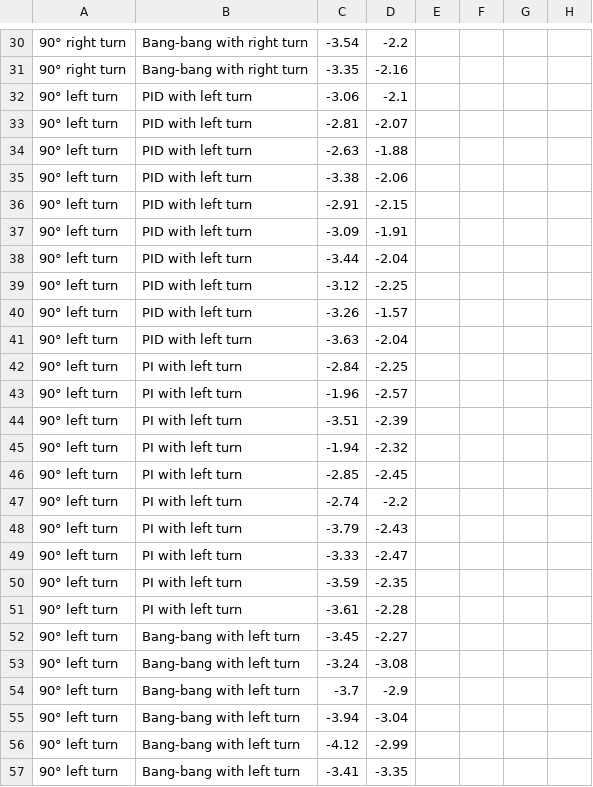
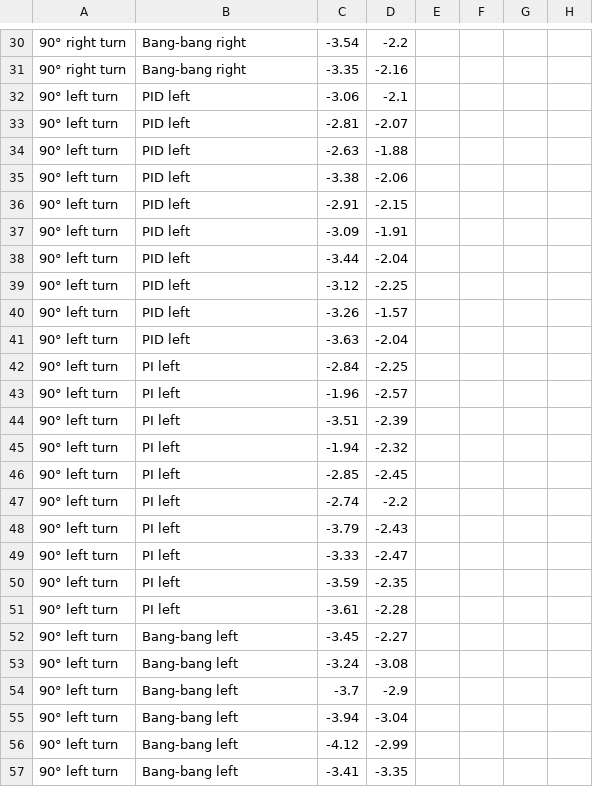
Before and after one commit to kylexu3/exp, a CSV file: exp2.csv, drawn as a sheet; only a part is shown, gaps mark what is left out; the diff covers the shown part only; the diff names each change by its address in the sheet, - before the commit and + after, or states it on an @@ line.

```diff
--- a/exp2.csv
+++ b/exp2.csv
-B30:B31: Bang-bang with right turn
+B30:B31: Bang-bang right
-B32:B41: PID with left turn
+B32:B41: PID left
-B42:B51: PI with left turn
+B42:B51: PI left
-B52:B57: Bang-bang with left turn
+B52:B57: Bang-bang left
```
Also changed, not shown: 32 edited cells elsewhere in this file.
